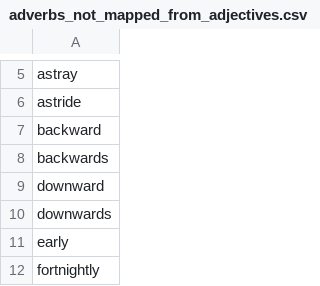
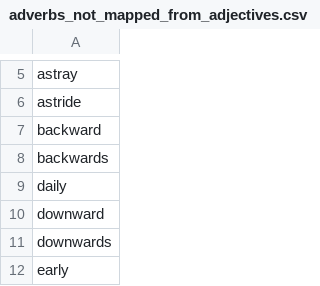
Before and after one commit to michaellavelle/language, a CSV file: adverbs-not-mapped-from-adjectives/src/main/resources/english/adverbs-not-mapped-from-adjectives/adverbs/en-GB/adverbs_not_mapped_from_adjectives.csv, drawn as a sheet; only a part is shown, gaps mark what is left out; the shorter side is filled out with more unchanged rows; the diff names each change by its address in the sheet, - before the commit and + after, or states it on an @@ line.

Commit message:
Adding daily

```diff
--- a/adverbs-not-mapped-from-adjectives/src/main/resources/english/adverbs-not-mapped-from-adjectives/adverbs/en-GB/adverbs_not_mapped_from_adjectives.csv
+++ b/adverbs-not-mapped-from-adjectives/src/main/resources/english/adverbs-not-mapped-from-adjectives/adverbs/en-GB/adverbs_not_mapped_from_adjectives.csv
+row 9: daily
```
Also changed, not shown: 1 other file.
